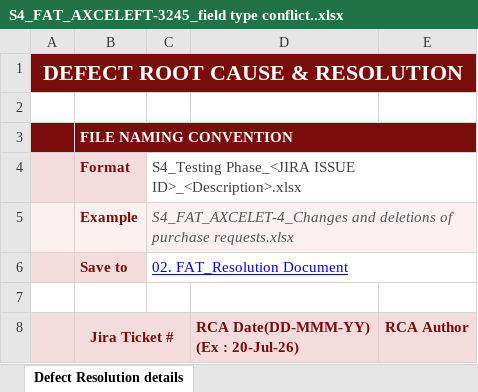
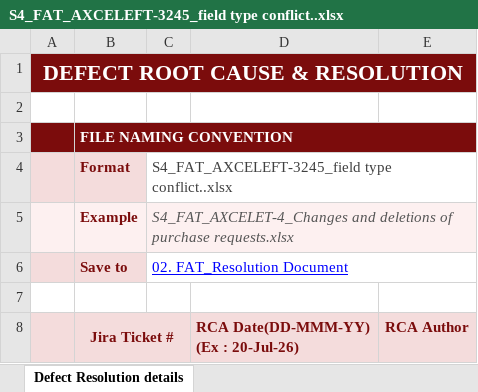
Before and after one commit to jainritika9/JIRADOC, an Excel workbook: 02. FAT_Resolution Document/S4_FAT_AXCELEFT-3245_field type conflict..xlsx, sheet Defect Resolution details, drawn as a sheet; only a part is shown; values as stored, in another font and other column widths than the file's, no borders; the diff names each change by its address in the sheet, - before the commit and + after, or states it on an @@ line.

Commit message:
Update Format cell to match filename for S4_FAT_AXCELEFT-3245_field type conflict..xlsx

```diff
--- a/02. FAT_Resolution Document/S4_FAT_AXCELEFT-3245_field type conflict..xlsx (sheet Defect Resolution details)
+++ b/02. FAT_Resolution Document/S4_FAT_AXCELEFT-3245_field type conflict..xlsx (sheet Defect Resolution details)
-C4: S4_Testing Phase_<JIRA ISSUE ID>_<Description>.xlsx
+C4: S4_FAT_AXCELEFT-3245_field type conflict..xlsx
```
